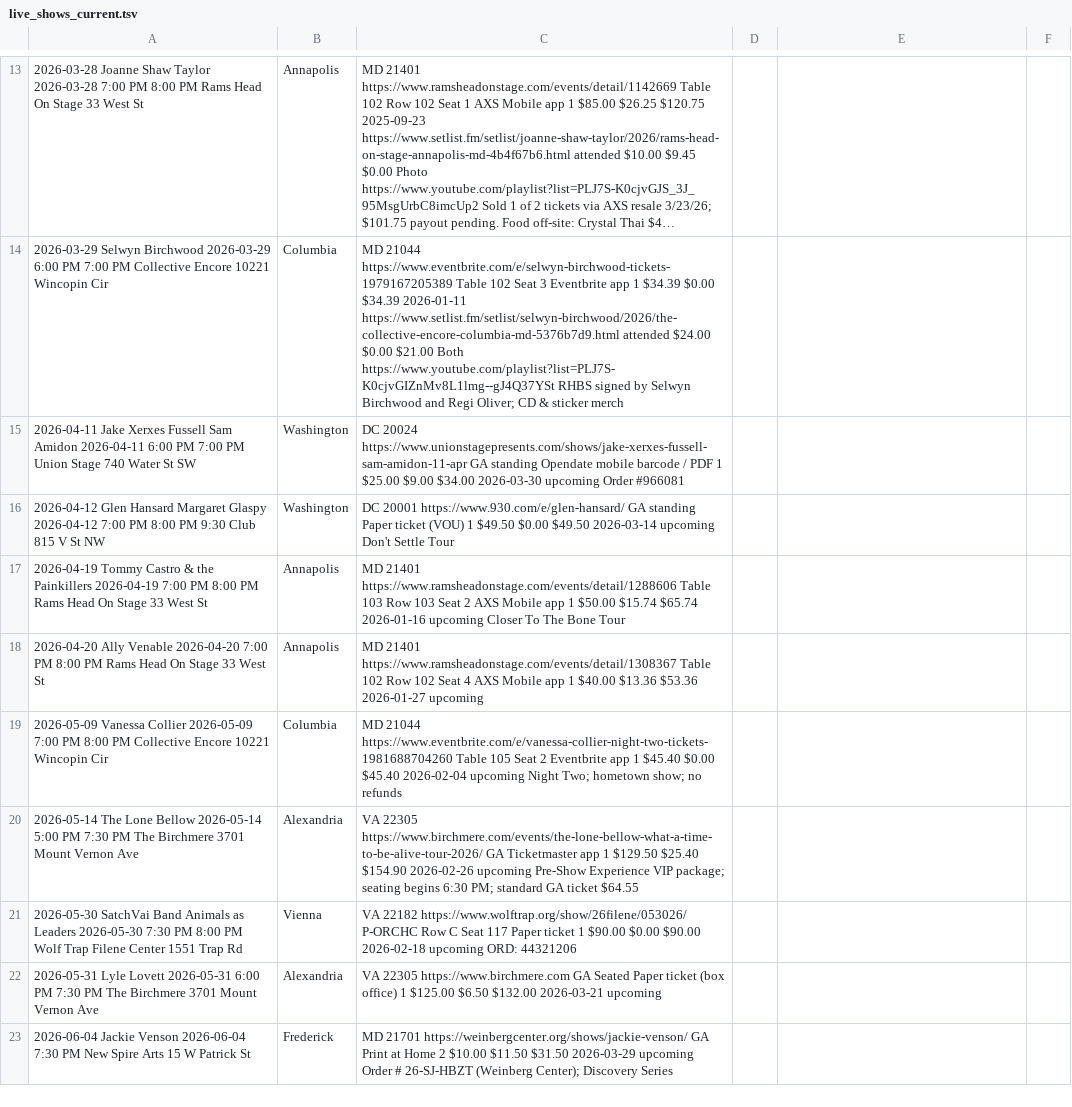
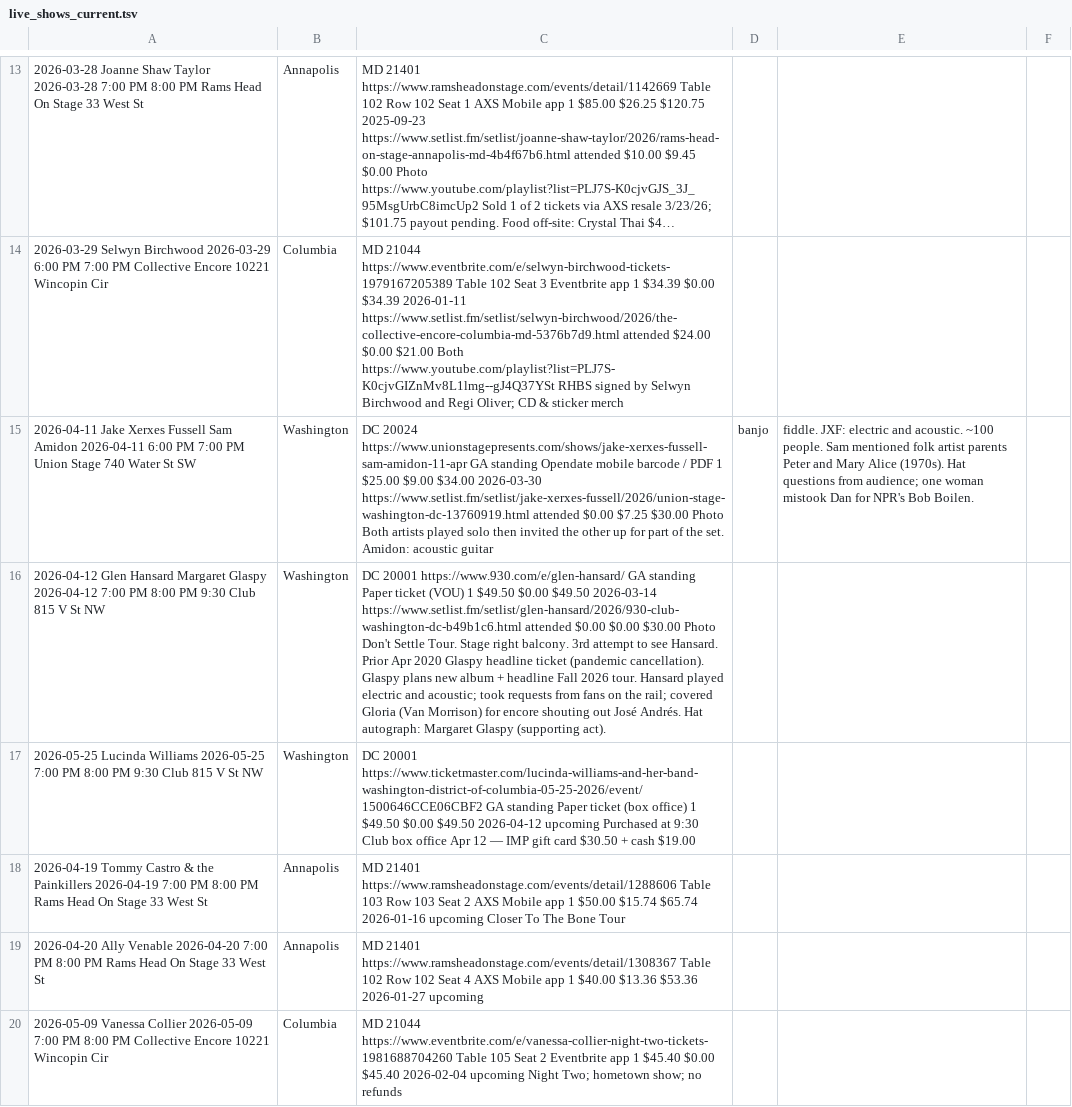
Before and after one commit to dan2bit/songs-for-my-funeral, a TSV file: live-shows/live_shows_current.tsv, drawn as a sheet; only a part is shown, gaps mark what is left out; the shorter side is filled out with more unchanged rows; long unchanged cells end in …; the diff names each change by its address in the sheet, - before the commit and + after, or states it on an @@ line.

Commit message:
post-show: JXF (Apr 11) and Glen Hansard (Apr 12) — status, counts, autograph, Lucinda current row

```diff
--- a/live-shows/live_shows_current.tsv
+++ b/live-shows/live_shows_current.tsv
-C15: …$34.00 2026-03-30 upcoming Order #966081
+C15: …$34.00 2026-03-30 https://www.setlist.fm/setlist/jake-xerxes-fussell/2026/union-stage-washington-dc-13760919.html attended $0.00 $7.25 $30.00 Photo Both artists played solo then invited the other up for part of the set. Amidon: acoustic guitar
-D15: (empty)
+D15: banjo
-E15: (empty)
+E15: fiddle. JXF: electric and acoustic. ~100 people. Sam mentioned folk artist parents Peter and Mary Alice (1970s). Hat questions from audience; one woman mistook Dan for NPR's Bob Boilen.
-C16: …$49.50 2026-03-14 upcoming Don't Settle Tour
+C16: …$49.50 2026-03-14 https://www.setlist.fm/setlist/glen-hansard/2026/930-club-washington-dc-b49b1c6.html attended $0.00 $0.00 $30.00 Photo Don't Settle Tour. Stage right balcony. 3rd attempt to see Hansard. Prior Apr 2020 Glaspy headline ticket (pandemic cancellation). Glaspy plans new album + headline Fall 2026 tour. Hansard played electric and acoustic; took requests from fans on the rail; covered Gloria (Van Morrison) for encore shouting out José Andrés. Hat autograph: Margaret Glaspy (supporting act).
+row 17: 2026-05-25 Lucinda Williams 2026-05-25 7:00 PM 8:00 PM 9:30 Club 815 V St NW | Washington | DC 20001 https://www.ticketmaster.com/lucinda-williams-and-her-band-washington-district-of-columbia-05-25-2026/event/1500646CCE06CBF2 GA standing Paper ticket (box office) 1 $49.50 $0.00 $49.50 2026-04-12 upcoming Purchased at 9:30 Club box office Apr 12 — IMP gift card $30.50 + cash $19.00
```
Also changed, not shown: live-shows/artists.tsv, live-shows/autograph_books_combined.tsv.
